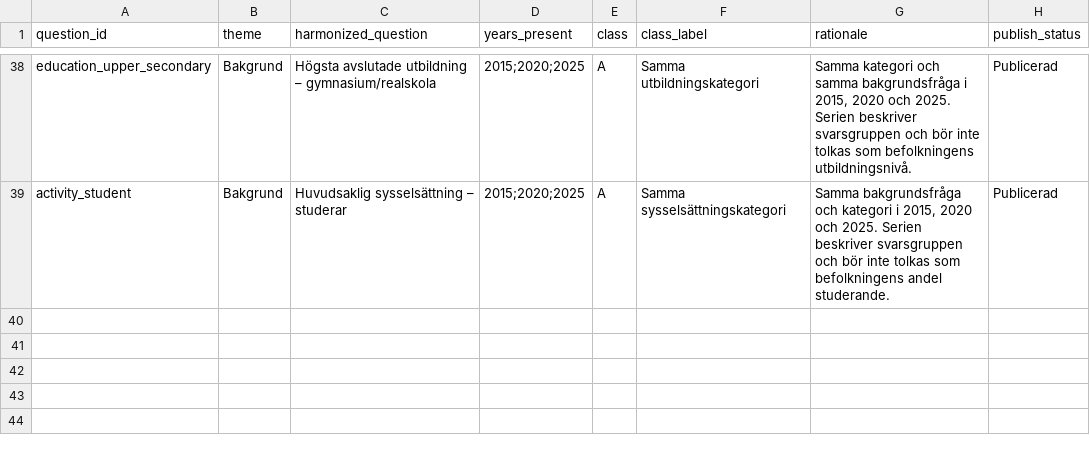
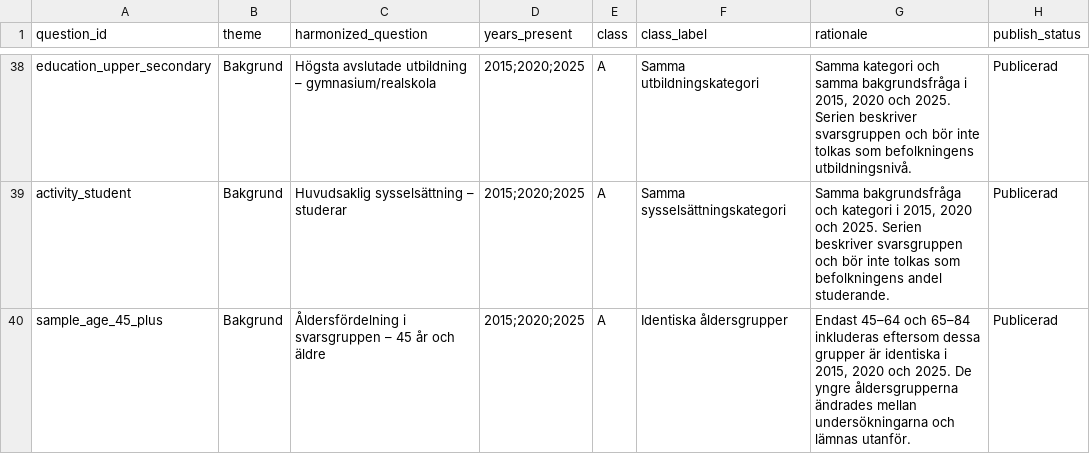
Before and after one commit to Lulea-statistik/resvanor-lulea, a CSV file: docs/data/question_harmonization.csv, drawn as a sheet; only a part is shown, gaps mark what is left out.

Commit message:
Register stable age distribution background series

```diff
--- a/docs/data/question_harmonization.csv
+++ b/docs/data/question_harmonization.csv
@@ -39 +39,2 @@ education_upper_secondary,Bakgrund,Högsta avslutade utbildning – gymnasium/re
 activity_student,Bakgrund,Huvudsaklig sysselsättning – studerar,2015;2020;2025,A,Samma sysselsättningskategori,"Samma bakgrundsfråga och kategori i 2015, 2020 och 2025. Serien beskriver svarsgruppen och bör inte tolkas som befolkningens andel studerande.",Publicerad
+sample_age_45_plus,Bakgrund,Åldersfördelning i svarsgruppen – 45 år och äldre,2015;2020;2025,A,Identiska åldersgrupper,"Endast 45–64 och 65–84 inkluderas eftersom dessa grupper är identiska i 2015, 2020 och 2025. De yngre åldersgrupperna ändrades mellan undersökningarna och lämnas utanför.",Publicerad
```
